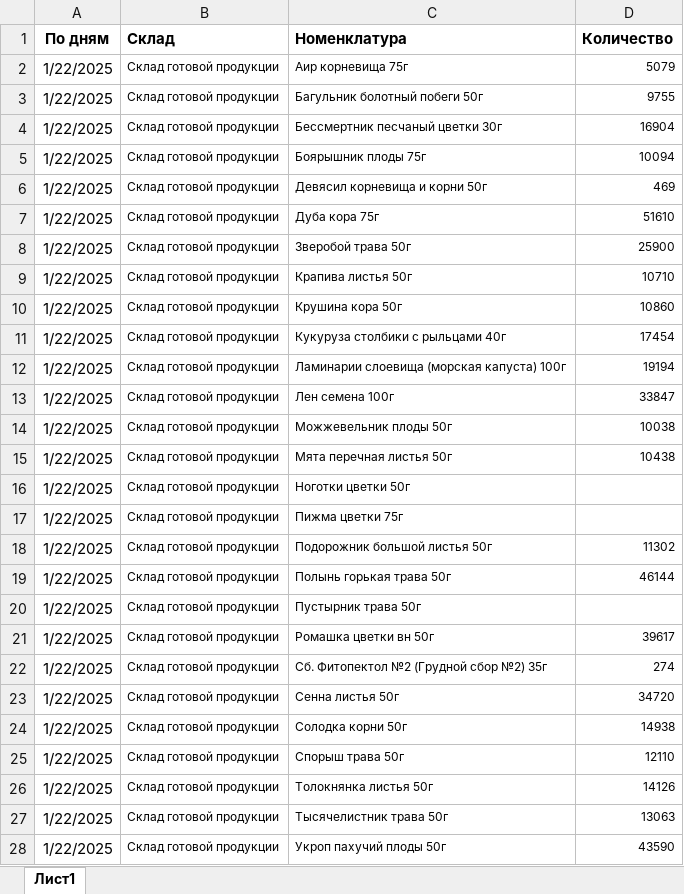
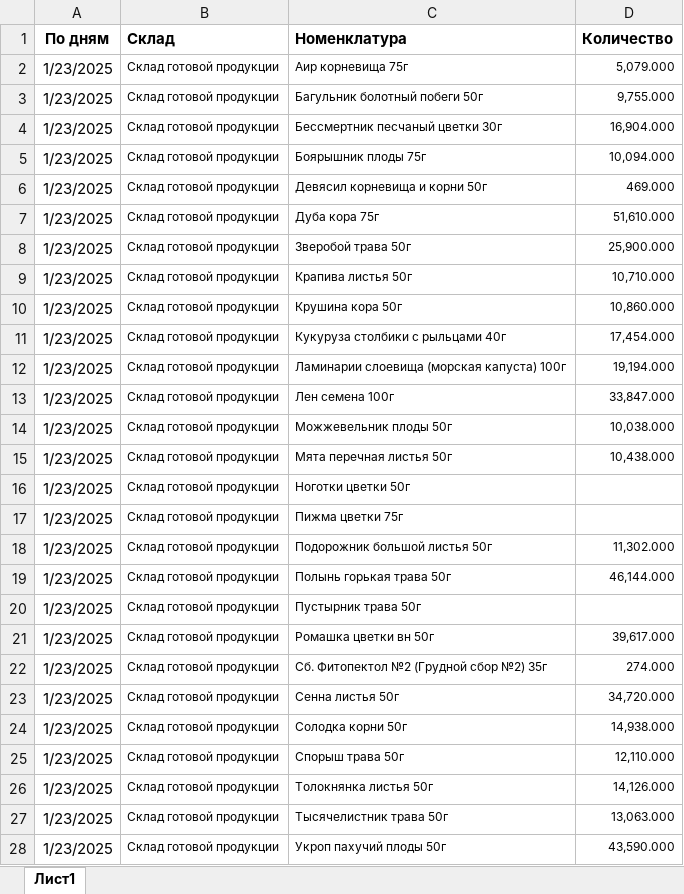
Before and after one commit to andreykoz82/StockAnalysis, an Excel workbook: data/finished_goods_stocks.xlsx, sheet Лист1, drawn as a sheet; only a part is shown; values as stored, in another font and other column widths than the file's, no borders; charts and pictures not drawn; the diff covers the shown part only; the diff names each change by its address in the sheet, - before the commit and + after, or states it on an @@ line.

```diff
--- a/data/finished_goods_stocks.xlsx (sheet Лист1)
+++ b/data/finished_goods_stocks.xlsx (sheet Лист1)
-A2:A28 (По дням): 1/22/2025
+A2:A28 (По дням): 1/23/2025
-D2 (Количество): 5079
+D2 (Количество): 5,079.000
-D3 (Количество): 9755
+D3 (Количество): 9,755.000
-D4 (Количество): 16904
+D4 (Количество): 16,904.000
-D5 (Количество): 10094
+D5 (Количество): 10,094.000
-D6 (Количество): 469
+D6 (Количество): 469.000
-D7 (Количество): 51610
+D7 (Количество): 51,610.000
-D8 (Количество): 25900
+D8 (Количество): 25,900.000
-D9 (Количество): 10710
+D9 (Количество): 10,710.000
-D10 (Количество): 10860
+D10 (Количество): 10,860.000
-D11 (Количество): 17454
+D11 (Количество): 17,454.000
-D12 (Количество): 19194
+D12 (Количество): 19,194.000
-D13 (Количество): 33847
+D13 (Количество): 33,847.000
-D14 (Количество): 10038
+D14 (Количество): 10,038.000
-D15 (Количество): 10438
+D15 (Количество): 10,438.000
-D18 (Количество): 11302
+D18 (Количество): 11,302.000
-D19 (Количество): 46144
+D19 (Количество): 46,144.000
-D21 (Количество): 39617
+D21 (Количество): 39,617.000
-D22 (Количество): 274
+D22 (Количество): 274.000
-D23 (Количество): 34720
+D23 (Количество): 34,720.000
-D24 (Количество): 14938
+D24 (Количество): 14,938.000
-D25 (Количество): 12110
+D25 (Количество): 12,110.000
-D26 (Количество): 14126
+D26 (Количество): 14,126.000
-D27 (Количество): 13063
+D27 (Количество): 13,063.000
-D28 (Количество): 43590
+D28 (Количество): 43,590.000
```
Also changed, not shown: 331 edited cells elsewhere in this sheet, data/actual_orders_2stage.xlsx, data/materials_stocks.xlsx, 2 other files.
